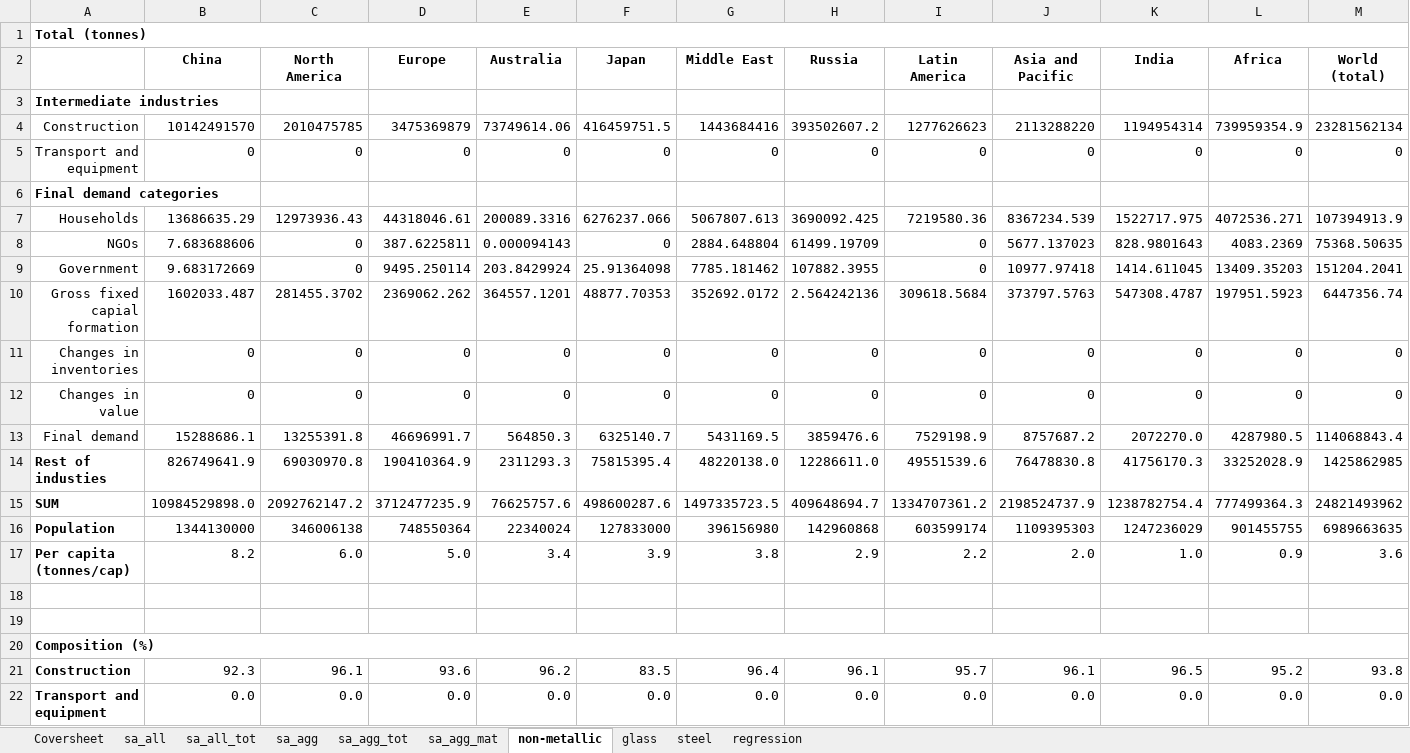
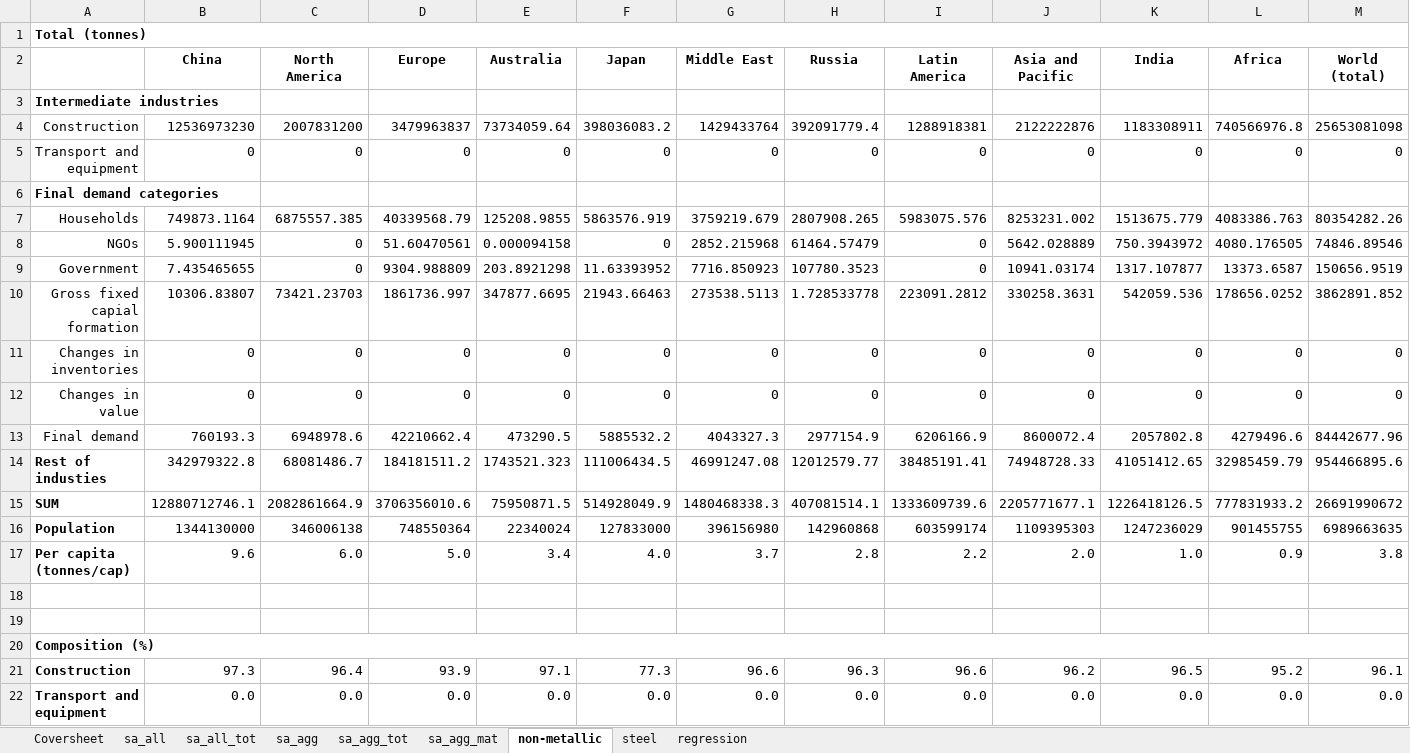
Before and after one commit to aguilarga/gds_supporting_information, an Excel workbook: Data_S1.xlsx, sheet non-metallic, drawn as a sheet; only a part is shown; values as stored, in another font and other column widths than the file's, no borders; charts and pictures not drawn; removed rows and columns are numbered as before the commit, all else as after; the diff covers the shown part only; the diff names each change by its address in the sheet, - before the commit and + after, or states it on an @@ line.

```diff
--- a/Data_S1.xlsx (sheet non-metallic)
+++ b/Data_S1.xlsx (sheet non-metallic)
-sheet tab: glass
-row 4: Construction | 10142491570 | 2010475785 | 3475369879 | 73749614.06 | 416459751.5 | 1443684416 | 393502607.2 | 1277626623 | 2113288220 | 1194954314 | 739959354.9 | 23281562134
+row 4: Construction | 12536973230 | 2007831200 | 3479963837 | 73734059.64 | 398036083.2 | 1429433764 | 392091779.4 | 1288918381 | 2122222876 | 1183308911 | 740566976.8 | 25653081098
-row 7: Households | 13686635.29 | 12973936.43 | 44318046.61 | 200089.3316 | 6276237.066 | 5067807.613 | 3690092.425 | 7219580.36 | 8367234.539 | 1522717.975 | 4072536.271 | 107394913.9
+row 7: Households | 749873.1164 | 6875557.385 | 40339568.79 | 125208.9855 | 5863576.919 | 3759219.679 | 2807908.265 | 5983075.576 | 8253231.002 | 1513675.779 | 4083386.763 | 80354282.26
-B8 (China): 7.683688606
+B8 (China): 5.900111945
-D8 (Europe): 387.6225811
+D8 (Europe): 51.60470561
-E8 (Australia): 0.000094143
+E8 (Australia): 0.000094158
-G8 (Middle East): 2884.648804
+G8 (Middle East): 2852.215968
-H8 (Russia): 61499.19709
+H8 (Russia): 61464.57479
-J8 (Asia and Pacific): 5677.137023
+J8 (Asia and Pacific): 5642.028889
-K8 (India): 828.9801643
+K8 (India): 750.3943972
-L8 (Africa): 4083.2369
+L8 (Africa): 4080.176505
-M8 (World (total)): 75368.50635
+M8 (World (total)): 74846.89546
-row 9: Government | 9.683172669 | 0 | 9495.250114 | 203.8429924 | 25.91364098 | 7785.181462 | 107882.3955 | 0 | 10977.97418 | 1414.611045 | 13409.35203 | 151204.2041
-row 10: Gross fixed capial formation | 1602033.487 | 281455.3702 | 2369062.262 | 364557.1201 | 48877.70353 | 352692.0172 | 2.564242136 | 309618.5684 | 373797.5763 | 547308.4787 | 197951.5923 | 6447356.74
+row 9: Government | 7.435465655 | 0 | 9304.988809 | 203.8921298 | 11.63393952 | 7716.850923 | 107780.3523 | 0 | 10941.03174 | 1317.107877 | 13373.6587 | 150656.9519
+row 10: Gross fixed capial formation | 10306.83807 | 73421.23703 | 1861736.997 | 347877.6695 | 21943.66463 | 273538.5113 | 1.728533778 | 223091.2812 | 330258.3631 | 542059.536 | 178656.0252 | 3862891.852
-row 13: Final demand | 15288686.1 | 13255391.8 | 46696991.7 | 564850.3 | 6325140.7 | 5431169.5 | 3859476.6 | 7529198.9 | 8757687.2 | 2072270.0 | 4287980.5 | 114068843.4
-row 14: Rest of industies | 826749641.9 | 69030970.8 | 190410364.9 | 2311293.3 | 75815395.4 | 48220138.0 | 12286611.0 | 49551539.6 | 76478830.8 | 41756170.3 | 33252028.9 | 1425862985
-row 15: SUM | 10984529898.0 | 2092762147.2 | 3712477235.9 | 76625757.6 | 498600287.6 | 1497335723.5 | 409648694.7 | 1334707361.2 | 2198524737.9 | 1238782754.4 | 777499364.3 | 24821493962
+row 13: Final demand | 760193.3 | 6948978.6 | 42210662.4 | 473290.5 | 5885532.2 | 4043327.3 | 2977154.9 | 6206166.9 | 8600072.4 | 2057802.8 | 4279496.6 | 84442677.96
+row 14: Rest of industies | 342979322.8 | 68081486.7 | 184181511.2 | 1743521.323 | 111006434.5 | 46991247.08 | 12012579.77 | 38485191.41 | 74948728.33 | 41051412.65 | 32985459.79 | 954466895.6
+row 15: SUM | 12880712746.1 | 2082861664.9 | 3706356010.6 | 75950871.5 | 514928049.9 | 1480468338.3 | 407081514.1 | 1333609739.6 | 2205771677.1 | 1226418126.5 | 777831933.2 | 26691990672
-B17 (China): 8.2
+B17 (China): 9.6
-F17 (Japan): 3.9
+F17 (Japan): 4.0
-G17 (Middle East): 3.8
+G17 (Middle East): 3.7
-H17 (Russia): 2.9
+H17 (Russia): 2.8
-M17 (World (total)): 3.6
+M17 (World (total)): 3.8
-row 21: Construction | 92.3 | 96.1 | 93.6 | 96.2 | 83.5 | 96.4 | 96.1 | 95.7 | 96.1 | 96.5 | 95.2 | 93.8
+row 21: Construction | 97.3 | 96.4 | 93.9 | 97.1 | 77.3 | 96.6 | 96.3 | 96.6 | 96.2 | 96.5 | 95.2 | 96.1
```
Also changed, not shown: 18 edited cells elsewhere in this sheet, sheet sa_all, sheet regression, sheet steel, sheet sa_agg_mat, sheet sa_all_tot, sheet sa_agg, 2 more sheets, charts or pictures, Data_S2.xlsx, Data_S3.xlsx, 9 other files.
